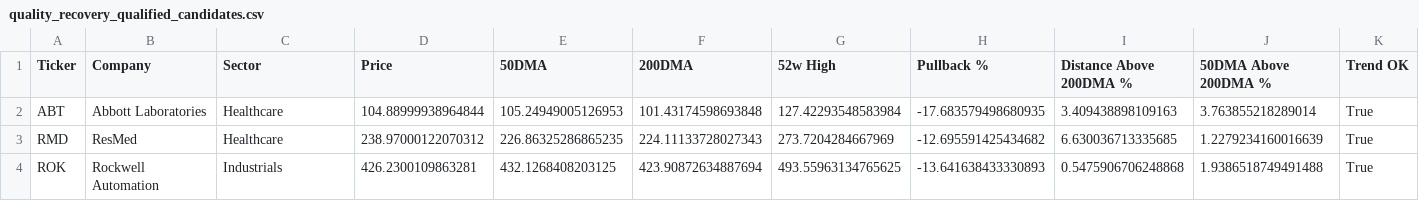
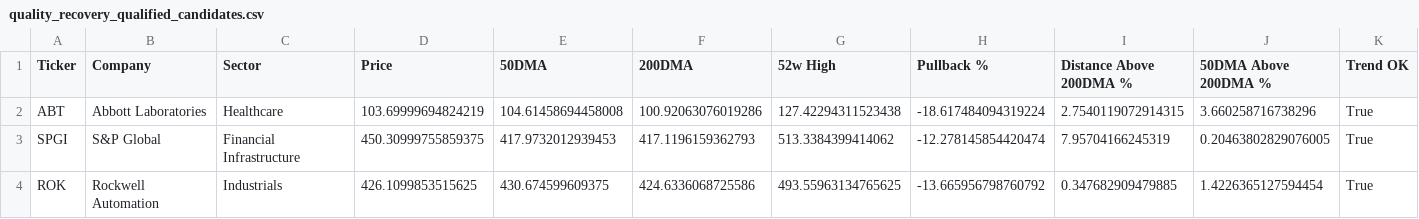
Before and after one commit to vurnumg/quality-recovery, a CSV file: quality_recovery_qualified_candidates.csv, drawn as a sheet; only a part is shown; removed rows and columns are numbered as before the commit, all else as after; rows hold the shown columns only; the diff names each change by its address in the sheet, - before the commit and + after, or states it on an @@ line.

```diff
--- a/quality_recovery_qualified_candidates.csv
+++ b/quality_recovery_qualified_candidates.csv
-D2 (Price): 104.88999938964844
+D2 (Price): 103.69999694824219
-E2 (50DMA): 105.24949005126953
+E2 (50DMA): 104.61458694458008
-F2 (200DMA): 101.43174598693848
+F2 (200DMA): 100.92063076019286
-G2 (52w High): 127.42293548583984
+G2 (52w High): 127.42294311523438
-H2 (Pullback %): -17.683579498680935
+H2 (Pullback %): -18.617484094319224
-I2 (Distance Above 200DMA %): 3.409438898109163
+I2 (Distance Above 200DMA %): 2.7540119072914315
-J2 (50DMA Above 200DMA %): 3.763855218289014
+J2 (50DMA Above 200DMA %): 3.660258716738296
-row 3: RMD | ResMed | Healthcare | 238.97000122070312 | 226.86325286865235 | 224.11133728027343 | 273.7204284667969 | -12.695591425434682 | 6.630036713335685 | 1.2279234160016639 | True
+row 3: SPGI | S&P Global | Financial Infrastructure | 450.30999755859375 | 417.9732012939453 | 417.1196159362793 | 513.3384399414062 | -12.278145854420474 | 7.95704166245319 | 0.20463802829076005 | True
-D4 (Price): 426.2300109863281
+D4 (Price): 426.1099853515625
-E4 (50DMA): 432.1268408203125
+E4 (50DMA): 430.674599609375
-F4 (200DMA): 423.90872634887694
+F4 (200DMA): 424.6336068725586
-H4 (Pullback %): -13.641638433330893
+H4 (Pullback %): -13.665956798760792
-I4 (Distance Above 200DMA %): 0.5475906706248868
+I4 (Distance Above 200DMA %): 0.347682909479885
-J4 (50DMA Above 200DMA %): 1.9386518749491488
+J4 (50DMA Above 200DMA %): 1.4226365127594454
```
Also changed, not shown: quality_recovery_full_universe_scan.csv, quality_recovery_position_review.csv, 1 other file.
